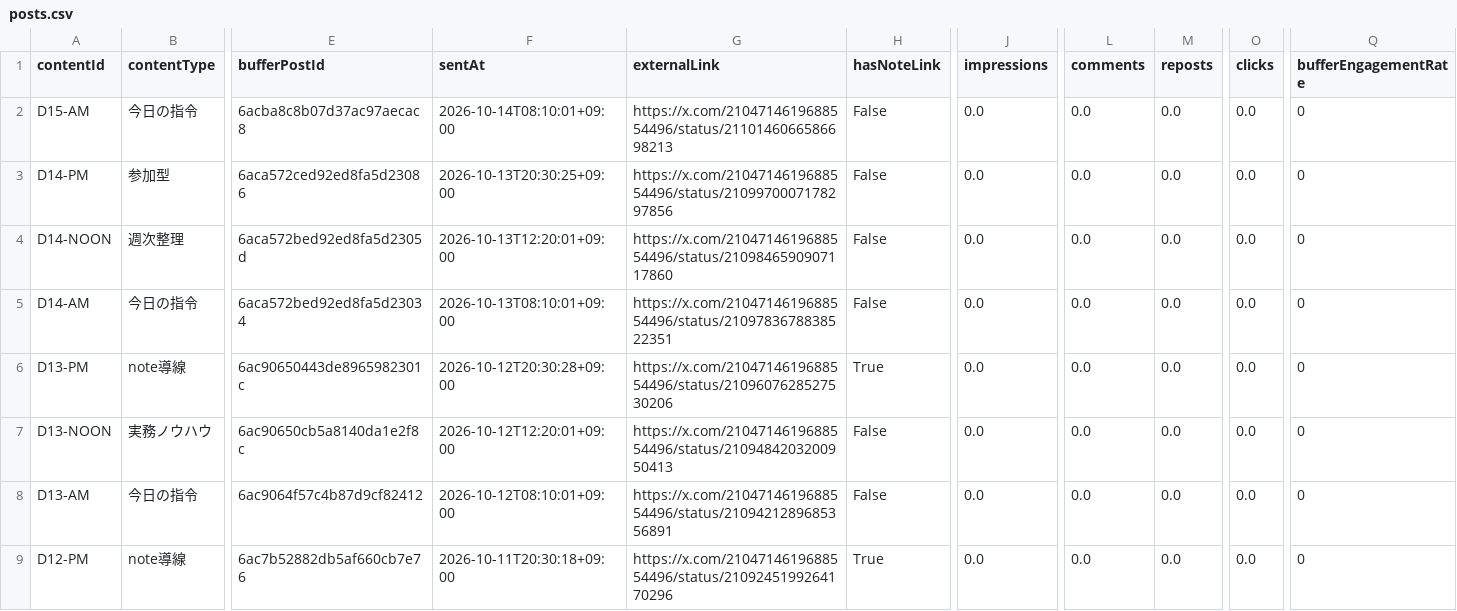
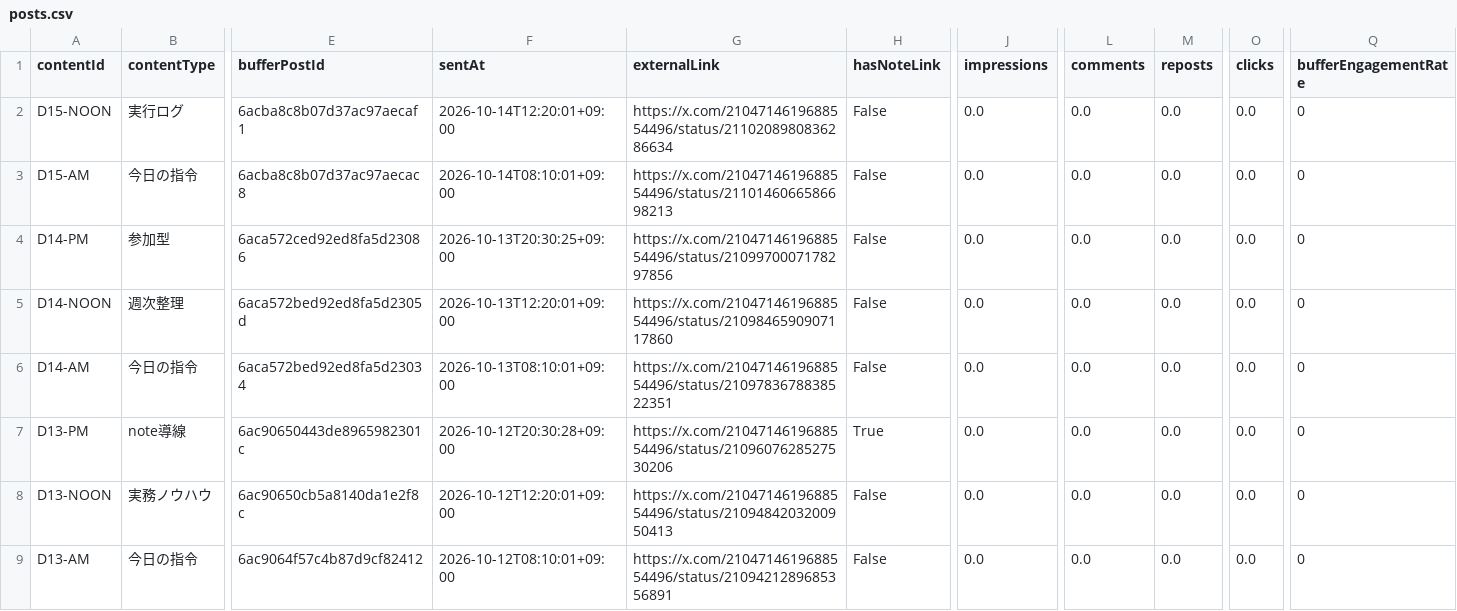
Before and after one commit to innovation4131210-alt/sena-media, a CSV file: automation/ai-command-x/analytics/posts.csv, drawn as a sheet; only a part is shown, gaps mark what is left out; the shorter side is filled out with more unchanged rows; rows hold the shown columns only; the diff names each change by its address in the sheet, - before the commit and + after, or states it on an @@ line.

```diff
--- a/automation/ai-command-x/analytics/posts.csv
+++ b/automation/ai-command-x/analytics/posts.csv
+row 2: D15-NOON | 実行ログ | 6acba8c8b07d37ac97aecaf1 | 2026-10-14T12:20:01+09:00 | https://x.com/2104714619688554496/status/2110208980836286634 | False | 0.0 | 0.0 | 0.0 | 0.0 | 0
```
Also changed, not shown: 4 other files.
